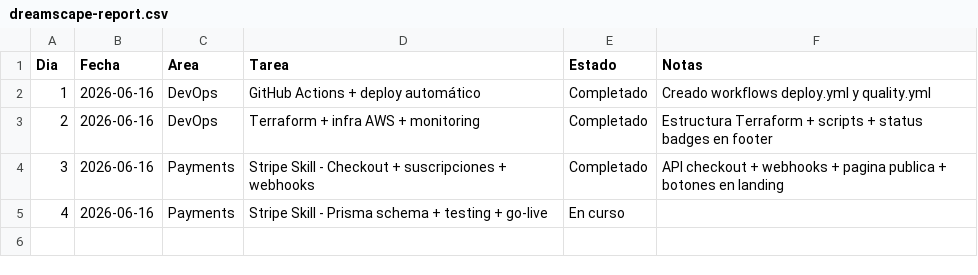
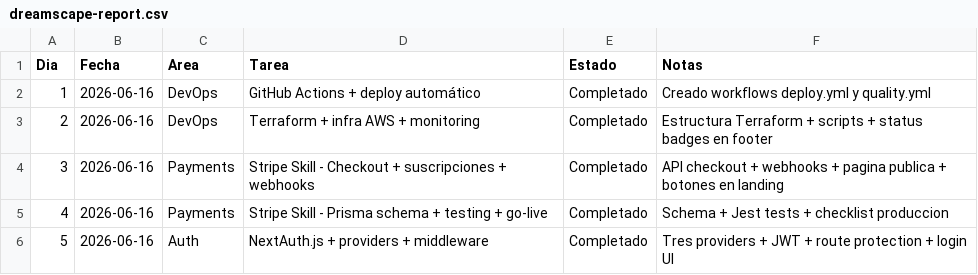
Before and after one commit to oscarlugocar-lang/Dreamstartup, a CSV file: memoria/dreamscape-report.csv, drawn as a sheet.

Commit message:
memoria: add Day 5 report (Auth v1)

```diff
--- a/memoria/dreamscape-report.csv
+++ b/memoria/dreamscape-report.csv
@@ -4,2 +4,3 @@ Dia,Fecha,Area,Tarea,Estado,Notas
 3,2026-06-16,Payments,Stripe Skill - Checkout + suscripciones + webhooks,Completado,API checkout + webhooks + pagina publica + botones en landing
-4,2026-06-16,Payments,Stripe Skill - Prisma schema + testing + go-live,En curso,
+4,2026-06-16,Payments,Stripe Skill - Prisma schema + testing + go-live,Completado,Schema + Jest tests + checklist produccion
+5,2026-06-16,Auth,NextAuth.js + providers + middleware,Completado,Tres providers + JWT + route protection + login UI
```
Also changed, not shown: 3 other files.
